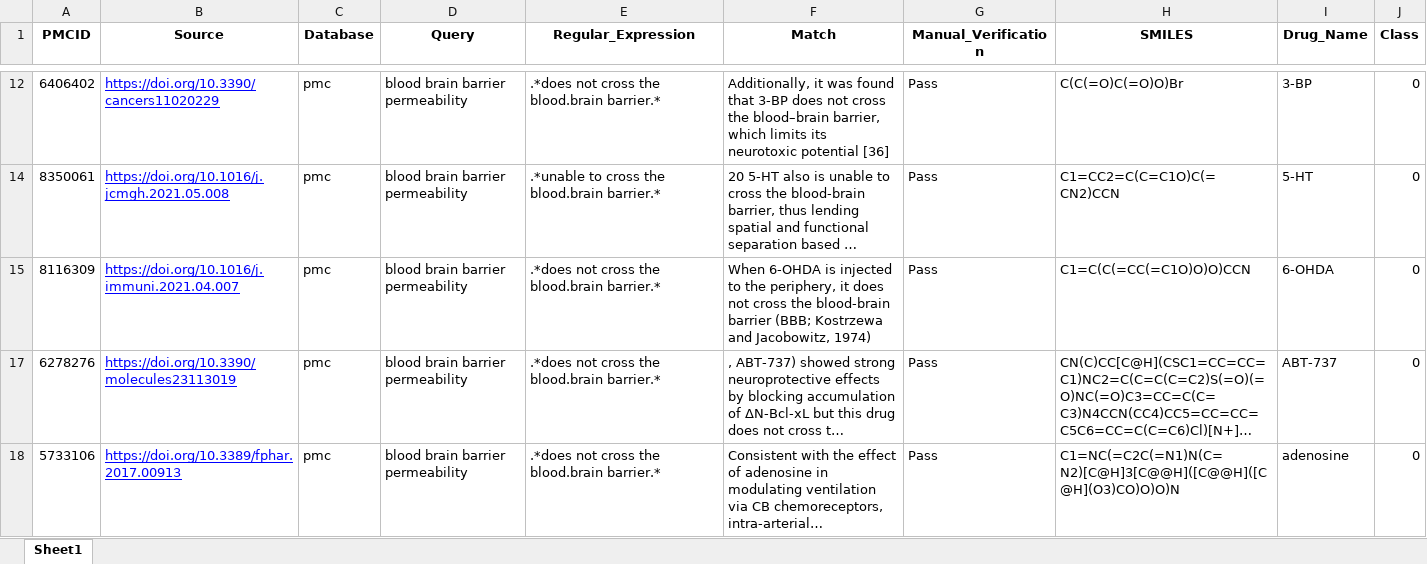
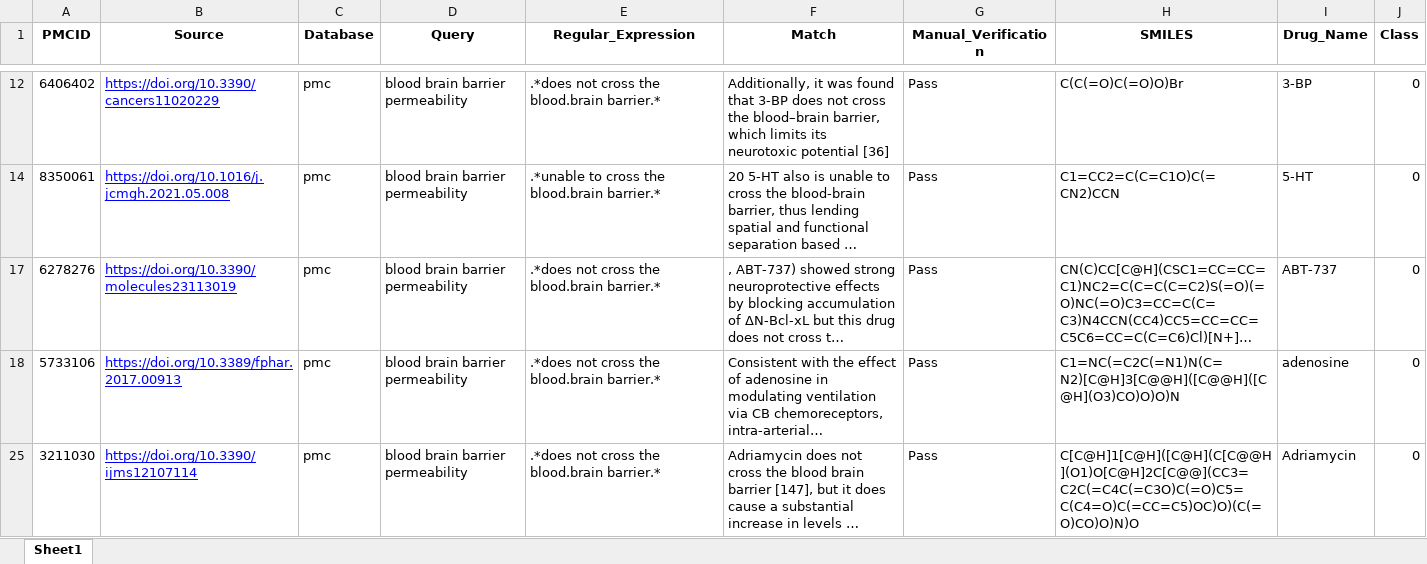
Before and after one commit to GeorgeIniatis/Blood_Brain_Barrier_Drug_Prediction, an Excel workbook: Excel_Files/PubMed_Central_Searches.xlsx, sheet Sheet1, drawn as a sheet; only a part is shown, gaps mark what is left out; the shorter side is filled out with more unchanged rows; long unchanged cells end in …; values as stored, in another font and other column widths than the file's, no borders; the diff names each change by its address in the sheet, - before the commit and + after, or states it on an @@ line.

```diff
--- a/Excel_Files/PubMed_Central_Searches.xlsx (sheet Sheet1)
+++ b/Excel_Files/PubMed_Central_Searches.xlsx (sheet Sheet1)
-row 15: 8116309 | https://doi.org/10.1016/j.immuni.2021.04.007 | pmc | blood brain barrier permeability | .*does not cross the blood.brain barrier.* | When 6-OHDA is injected to the periphery, it does not cross the blood-brain barrier (BBB; Kostrzewa and Jacobowitz, 1974) | Pass | C1=C(C(=CC(=C1O)O)O)CCN | 6-OHDA | 0
```
Also changed, not shown: hidden cells, Excel_Files/PubMed_Searches.xlsx, 2 other files.
